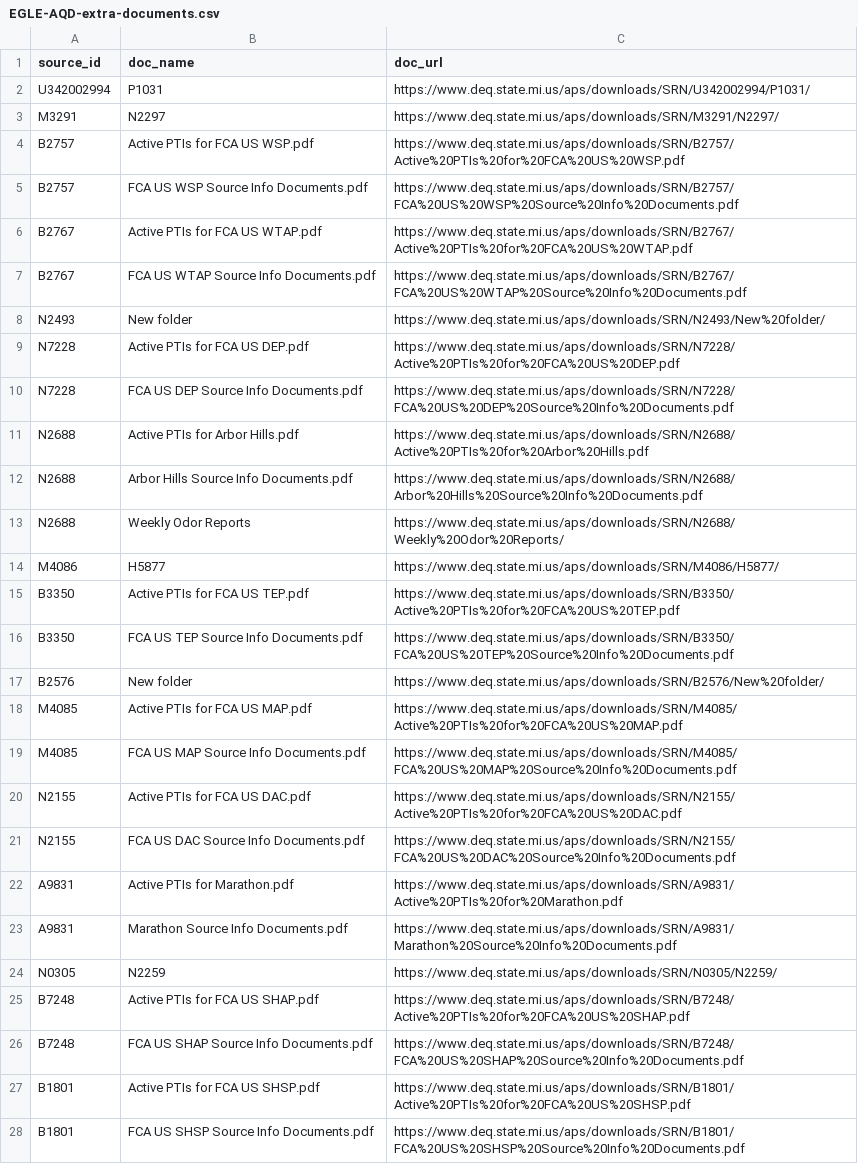
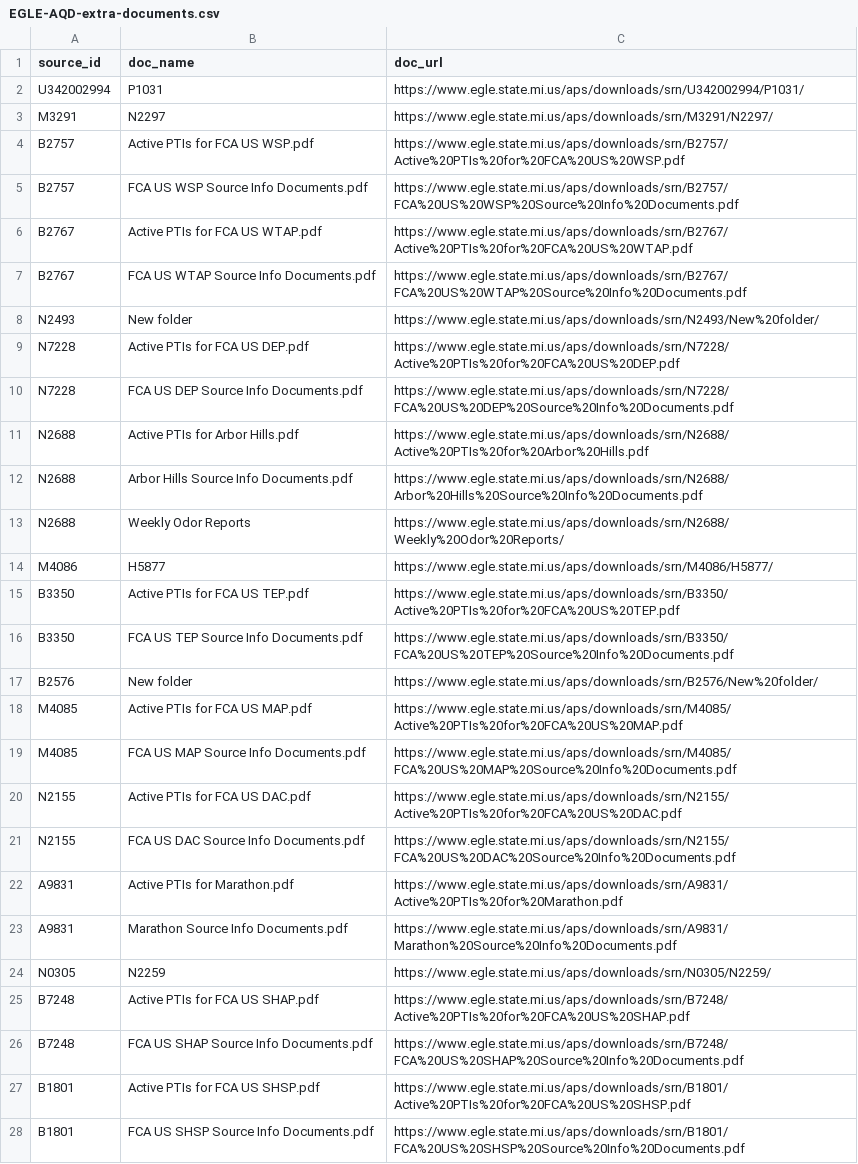
Before and after one commit to srjouppi/michigan-egle-database-auto-scraper, a CSV file: output/EGLE-AQD-extra-documents.csv, drawn as a sheet; only a part is shown; the diff covers the shown part only; the diff names each change by its address in the sheet, - before the commit and + after, or states it on an @@ line.

```diff
--- a/output/EGLE-AQD-extra-documents.csv
+++ b/output/EGLE-AQD-extra-documents.csv
-C2 (doc_url): https://www.deq.state.mi.us/aps/downloads/SRN/U342002994/P1031/
+C2 (doc_url): https://www.egle.state.mi.us/aps/downloads/srn/U342002994/P1031/
-C3 (doc_url): https://www.deq.state.mi.us/aps/downloads/SRN/M3291/N2297/
+C3 (doc_url): https://www.egle.state.mi.us/aps/downloads/srn/M3291/N2297/
-C4 (doc_url): https://www.deq.state.mi.us/aps/downloads/SRN/B2757/Active%20PTIs%20for%20FCA%20US%20WSP.pdf
+C4 (doc_url): https://www.egle.state.mi.us/aps/downloads/srn/B2757/Active%20PTIs%20for%20FCA%20US%20WSP.pdf
-C5 (doc_url): https://www.deq.state.mi.us/aps/downloads/SRN/B2757/FCA%20US%20WSP%20Source%20Info%20Documents.pdf
+C5 (doc_url): https://www.egle.state.mi.us/aps/downloads/srn/B2757/FCA%20US%20WSP%20Source%20Info%20Documents.pdf
-C6 (doc_url): https://www.deq.state.mi.us/aps/downloads/SRN/B2767/Active%20PTIs%20for%20FCA%20US%20WTAP.pdf
+C6 (doc_url): https://www.egle.state.mi.us/aps/downloads/srn/B2767/Active%20PTIs%20for%20FCA%20US%20WTAP.pdf
-C7 (doc_url): https://www.deq.state.mi.us/aps/downloads/SRN/B2767/FCA%20US%20WTAP%20Source%20Info%20Documents.pdf
+C7 (doc_url): https://www.egle.state.mi.us/aps/downloads/srn/B2767/FCA%20US%20WTAP%20Source%20Info%20Documents.pdf
-C8 (doc_url): https://www.deq.state.mi.us/aps/downloads/SRN/N2493/New%20folder/
+C8 (doc_url): https://www.egle.state.mi.us/aps/downloads/srn/N2493/New%20folder/
-C9 (doc_url): https://www.deq.state.mi.us/aps/downloads/SRN/N7228/Active%20PTIs%20for%20FCA%20US%20DEP.pdf
+C9 (doc_url): https://www.egle.state.mi.us/aps/downloads/srn/N7228/Active%20PTIs%20for%20FCA%20US%20DEP.pdf
-C10 (doc_url): https://www.deq.state.mi.us/aps/downloads/SRN/N7228/FCA%20US%20DEP%20Source%20Info%20Documents.pdf
+C10 (doc_url): https://www.egle.state.mi.us/aps/downloads/srn/N7228/FCA%20US%20DEP%20Source%20Info%20Documents.pdf
-C11 (doc_url): https://www.deq.state.mi.us/aps/downloads/SRN/N2688/Active%20PTIs%20for%20Arbor%20Hills.pdf
+C11 (doc_url): https://www.egle.state.mi.us/aps/downloads/srn/N2688/Active%20PTIs%20for%20Arbor%20Hills.pdf
-C12 (doc_url): https://www.deq.state.mi.us/aps/downloads/SRN/N2688/Arbor%20Hills%20Source%20Info%20Documents.pdf
+C12 (doc_url): https://www.egle.state.mi.us/aps/downloads/srn/N2688/Arbor%20Hills%20Source%20Info%20Documents.pdf
-C13 (doc_url): https://www.deq.state.mi.us/aps/downloads/SRN/N2688/Weekly%20Odor%20Reports/
+C13 (doc_url): https://www.egle.state.mi.us/aps/downloads/srn/N2688/Weekly%20Odor%20Reports/
-C14 (doc_url): https://www.deq.state.mi.us/aps/downloads/SRN/M4086/H5877/
+C14 (doc_url): https://www.egle.state.mi.us/aps/downloads/srn/M4086/H5877/
-C15 (doc_url): https://www.deq.state.mi.us/aps/downloads/SRN/B3350/Active%20PTIs%20for%20FCA%20US%20TEP.pdf
+C15 (doc_url): https://www.egle.state.mi.us/aps/downloads/srn/B3350/Active%20PTIs%20for%20FCA%20US%20TEP.pdf
-C16 (doc_url): https://www.deq.state.mi.us/aps/downloads/SRN/B3350/FCA%20US%20TEP%20Source%20Info%20Documents.pdf
+C16 (doc_url): https://www.egle.state.mi.us/aps/downloads/srn/B3350/FCA%20US%20TEP%20Source%20Info%20Documents.pdf
-C17 (doc_url): https://www.deq.state.mi.us/aps/downloads/SRN/B2576/New%20folder/
+C17 (doc_url): https://www.egle.state.mi.us/aps/downloads/srn/B2576/New%20folder/
-C18 (doc_url): https://www.deq.state.mi.us/aps/downloads/SRN/M4085/Active%20PTIs%20for%20FCA%20US%20MAP.pdf
+C18 (doc_url): https://www.egle.state.mi.us/aps/downloads/srn/M4085/Active%20PTIs%20for%20FCA%20US%20MAP.pdf
-C19 (doc_url): https://www.deq.state.mi.us/aps/downloads/SRN/M4085/FCA%20US%20MAP%20Source%20Info%20Documents.pdf
+C19 (doc_url): https://www.egle.state.mi.us/aps/downloads/srn/M4085/FCA%20US%20MAP%20Source%20Info%20Documents.pdf
-C20 (doc_url): https://www.deq.state.mi.us/aps/downloads/SRN/N2155/Active%20PTIs%20for%20FCA%20US%20DAC.pdf
+C20 (doc_url): https://www.egle.state.mi.us/aps/downloads/srn/N2155/Active%20PTIs%20for%20FCA%20US%20DAC.pdf
-C21 (doc_url): https://www.deq.state.mi.us/aps/downloads/SRN/N2155/FCA%20US%20DAC%20Source%20Info%20Documents.pdf
+C21 (doc_url): https://www.egle.state.mi.us/aps/downloads/srn/N2155/FCA%20US%20DAC%20Source%20Info%20Documents.pdf
-C22 (doc_url): https://www.deq.state.mi.us/aps/downloads/SRN/A9831/Active%20PTIs%20for%20Marathon.pdf
+C22 (doc_url): https://www.egle.state.mi.us/aps/downloads/srn/A9831/Active%20PTIs%20for%20Marathon.pdf
-C23 (doc_url): https://www.deq.state.mi.us/aps/downloads/SRN/A9831/Marathon%20Source%20Info%20Documents.pdf
+C23 (doc_url): https://www.egle.state.mi.us/aps/downloads/srn/A9831/Marathon%20Source%20Info%20Documents.pdf
-C24 (doc_url): https://www.deq.state.mi.us/aps/downloads/SRN/N0305/N2259/
+C24 (doc_url): https://www.egle.state.mi.us/aps/downloads/srn/N0305/N2259/
-C25 (doc_url): https://www.deq.state.mi.us/aps/downloads/SRN/B7248/Active%20PTIs%20for%20FCA%20US%20SHAP.pdf
+C25 (doc_url): https://www.egle.state.mi.us/aps/downloads/srn/B7248/Active%20PTIs%20for%20FCA%20US%20SHAP.pdf
-C26 (doc_url): https://www.deq.state.mi.us/aps/downloads/SRN/B7248/FCA%20US%20SHAP%20Source%20Info%20Documents.pdf
+C26 (doc_url): https://www.egle.state.mi.us/aps/downloads/srn/B7248/FCA%20US%20SHAP%20Source%20Info%20Documents.pdf
-C27 (doc_url): https://www.deq.state.mi.us/aps/downloads/SRN/B1801/Active%20PTIs%20for%20FCA%20US%20SHSP.pdf
+C27 (doc_url): https://www.egle.state.mi.us/aps/downloads/srn/B1801/Active%20PTIs%20for%20FCA%20US%20SHSP.pdf
-C28 (doc_url): https://www.deq.state.mi.us/aps/downloads/SRN/B1801/FCA%20US%20SHSP%20Source%20Info%20Documents.pdf
+C28 (doc_url): https://www.egle.state.mi.us/aps/downloads/srn/B1801/FCA%20US%20SHSP%20Source%20Info%20Documents.pdf
```
Also changed, not shown: 27 edited cells elsewhere in this file, 1 other file.
